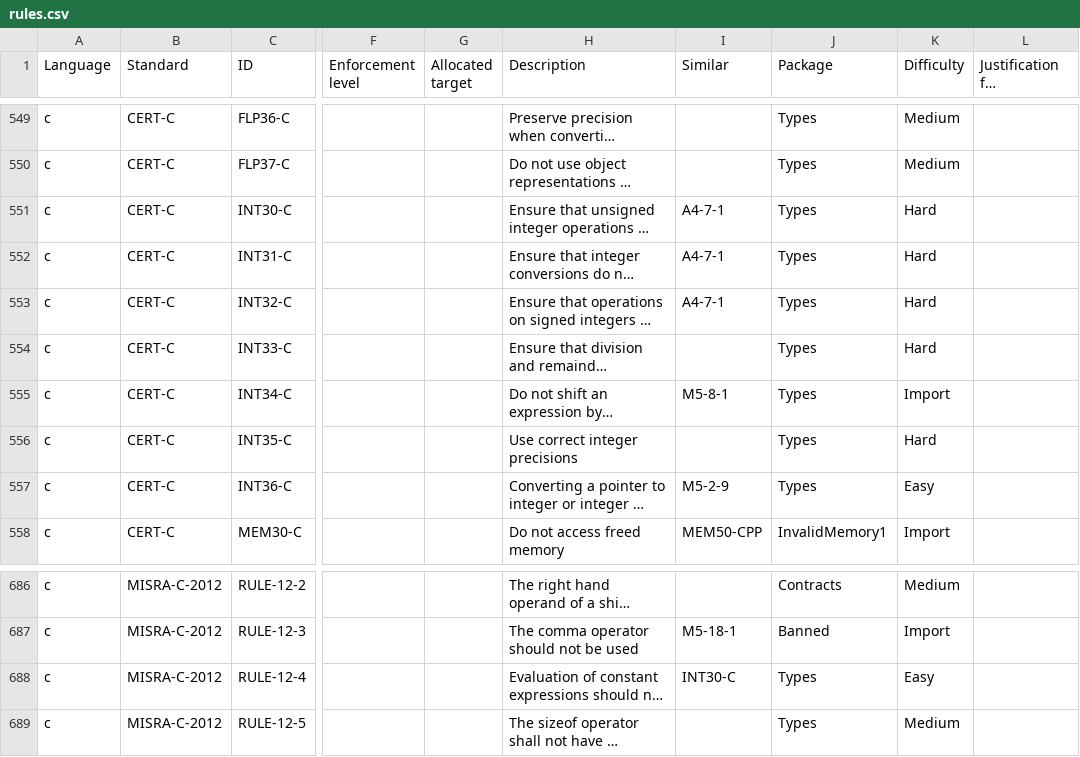
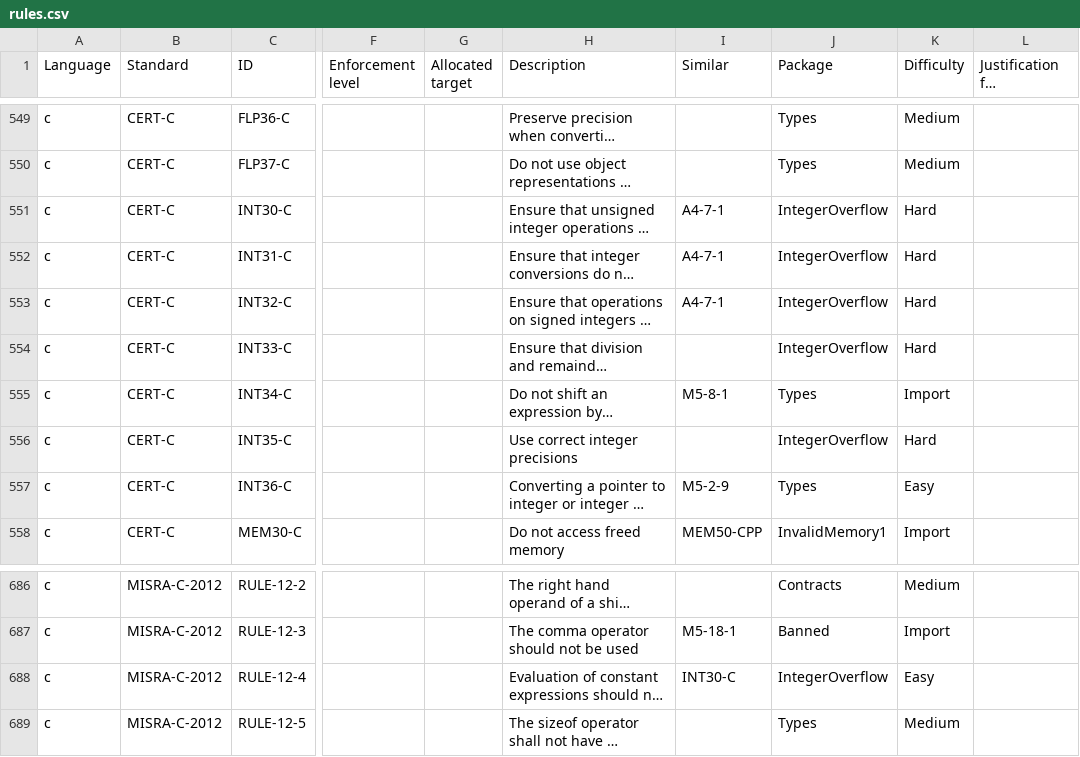
Before and after one commit to github/codeql-coding-standards, a CSV file: rules.csv, drawn as a sheet; only a part is shown, gaps mark what is left out; long unchanged cells end in …; the diff names each change by its address in the sheet, - before the commit and + after, or states it on an @@ line.

Commit message:
IntegerOverflow: Add package files.

```diff
--- a/rules.csv
+++ b/rules.csv
-J551:J554 (Package): Types
+J551:J554 (Package): IntegerOverflow
-J556 (Package): Types
+J556 (Package): IntegerOverflow
-J688 (Package): Types
+J688 (Package): IntegerOverflow
```
Also changed, not shown: 4 other files.
